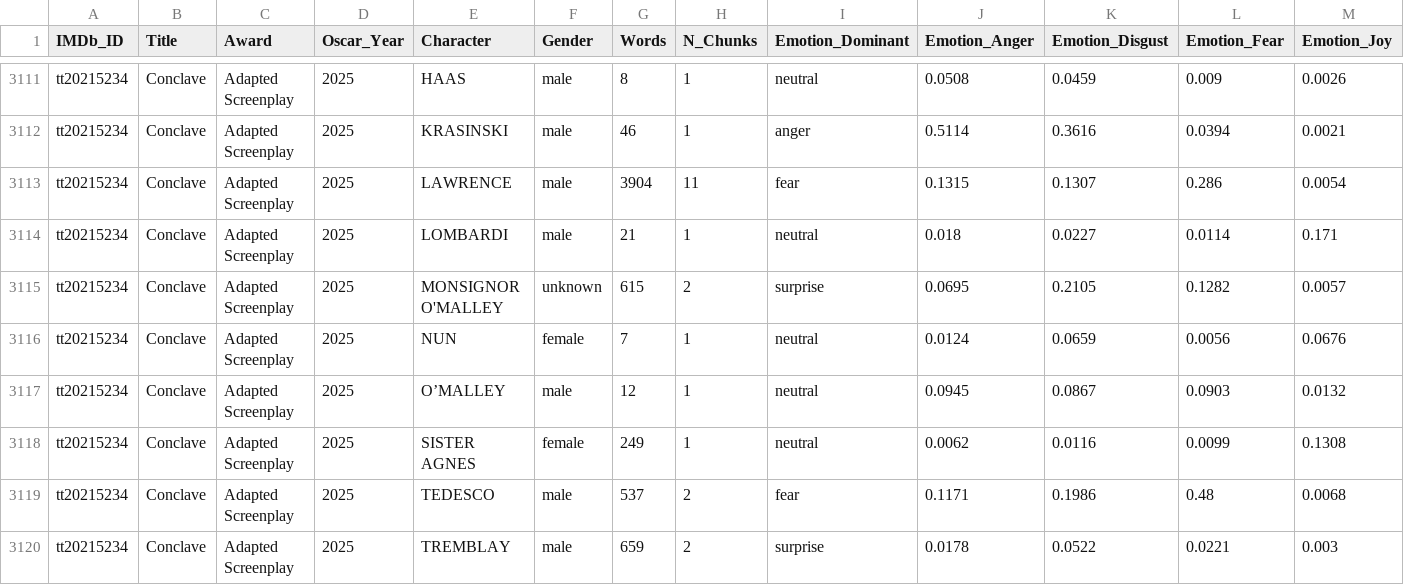
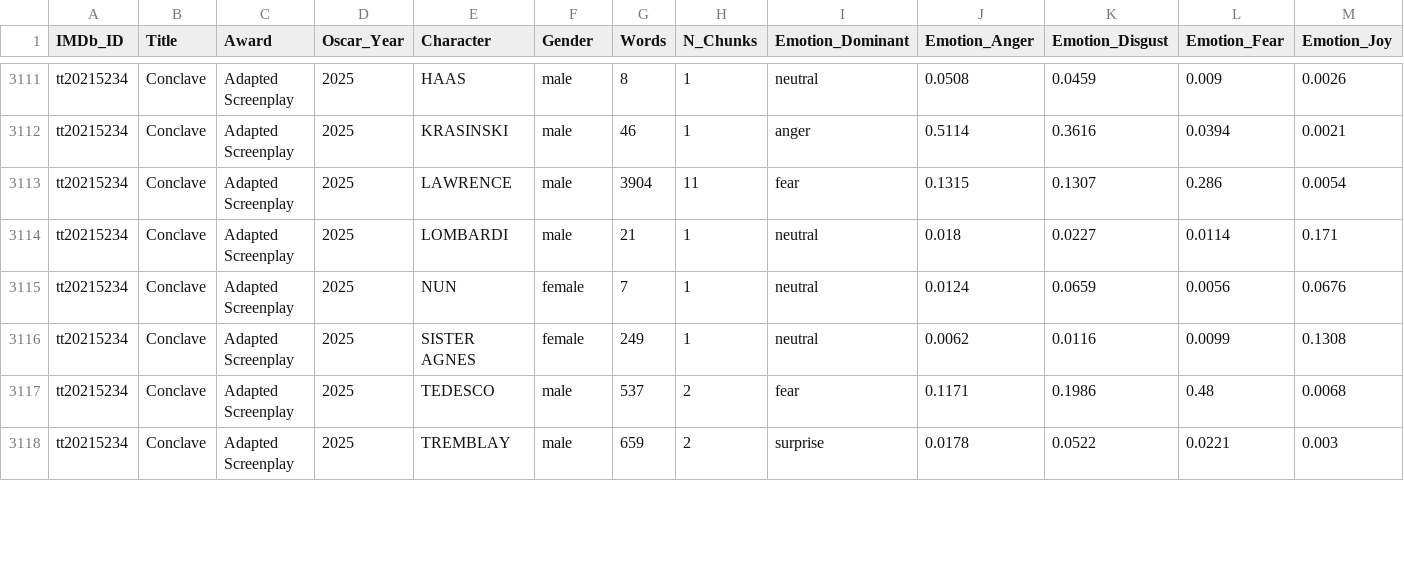
Before and after one commit to GledsonVargas/NLP-moviescript-oscar-2000-2025, a CSV file: df_hartmann_emotions.csv, drawn as a sheet; only a part is shown, gaps mark what is left out; removed rows and columns are numbered as before the commit, all else as after; rows hold the shown columns only; the diff covers the shown part only; the diff names each change by its address in the sheet, - before the commit and + after, or states it on an @@ line.

```diff
--- a/df_hartmann_emotions.csv
+++ b/df_hartmann_emotions.csv
-row 3115: tt20215234 | Conclave | Adapted Screenplay | 2025 | MONSIGNOR O'MALLEY | unknown | 615 | 2 | surprise | 0.0695 | 0.2105 | 0.1282 | 0.0057
-row 3117: tt20215234 | Conclave | Adapted Screenplay | 2025 | O’MALLEY | male | 12 | 1 | neutral | 0.0945 | 0.0867 | 0.0903 | 0.0132
```
Also changed, not shown: 1 added row and 7 edited cells elsewhere in this file, 3 other files.
